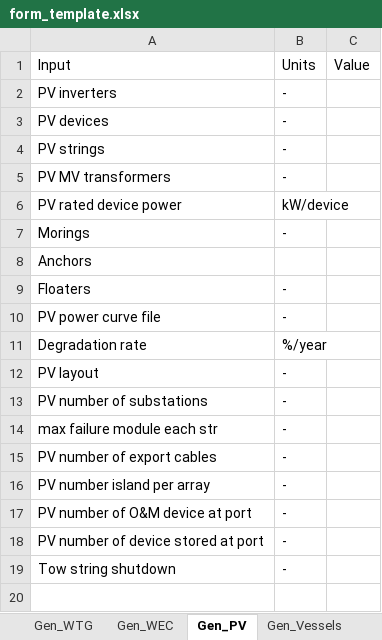
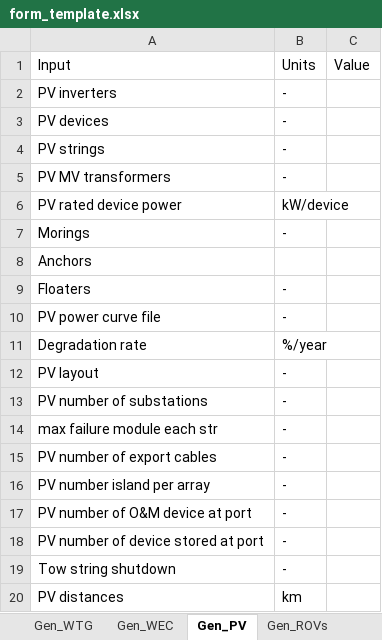
Before and after one commit to WavEC-Offshore-Renewables/oriom, an Excel workbook: form_template.xlsx, sheet Gen_PV, drawn as a sheet; values as stored, in another font and other column widths than the file's, no borders; the diff names each change by its address in the sheet, - before the commit and + after, or states it on an @@ line.

Commit message:
Feat: Introduction of Distance between devices

```diff
--- a/form_template.xlsx (sheet Gen_PV)
+++ b/form_template.xlsx (sheet Gen_PV)
+row 20: PV distances | km
```
Also changed, not shown: sheet Gen_WEC, sheet Gen_WTG, other sheet tabs, 7 other files.
